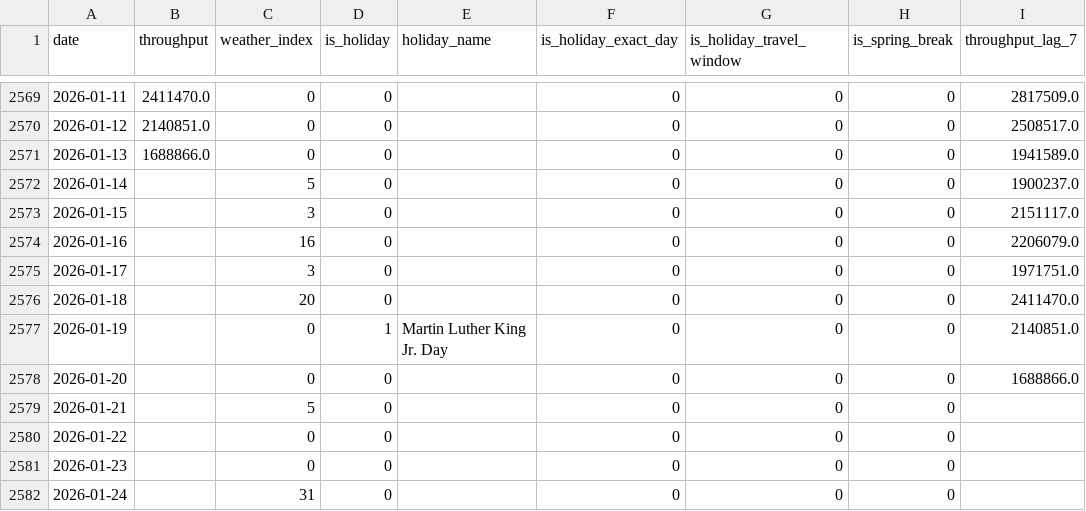
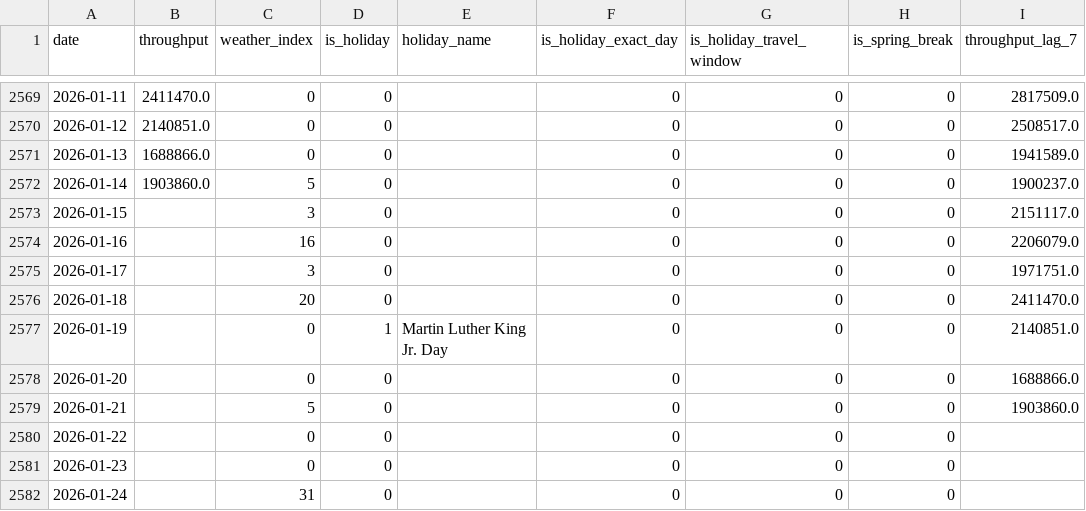
Before and after one commit to mikoncn/tsa-Prediction, a CSV file: TSA_Final_Analysis.csv, drawn as a sheet; only a part is shown, gaps mark what is left out; the diff covers the shown part only.

```diff
--- a/TSA_Final_Analysis.csv
+++ b/TSA_Final_Analysis.csv
@@ -2571,3 +2571,3 @@
 2026-01-13,1688866.0,0,0,,0,0,0,1941589.0
-2026-01-14,,5,0,,0,0,0,1900237.0
+2026-01-14,1903860.0,5,0,,0,0,0,1900237.0
 2026-01-15,,3,0,,0,0,0,2151117.0
@@ -2578,3 +2578,3 @@
 2026-01-20,,0,0,,0,0,0,1688866.0
-2026-01-21,,5,0,,0,0,0,
+2026-01-21,,5,0,,0,0,0,1903860.0
 2026-01-22,,0,0,,0,0,0,
```
Also changed, not shown: 33 edited cells elsewhere in this file, prediction_history.csv, 6 other files.
